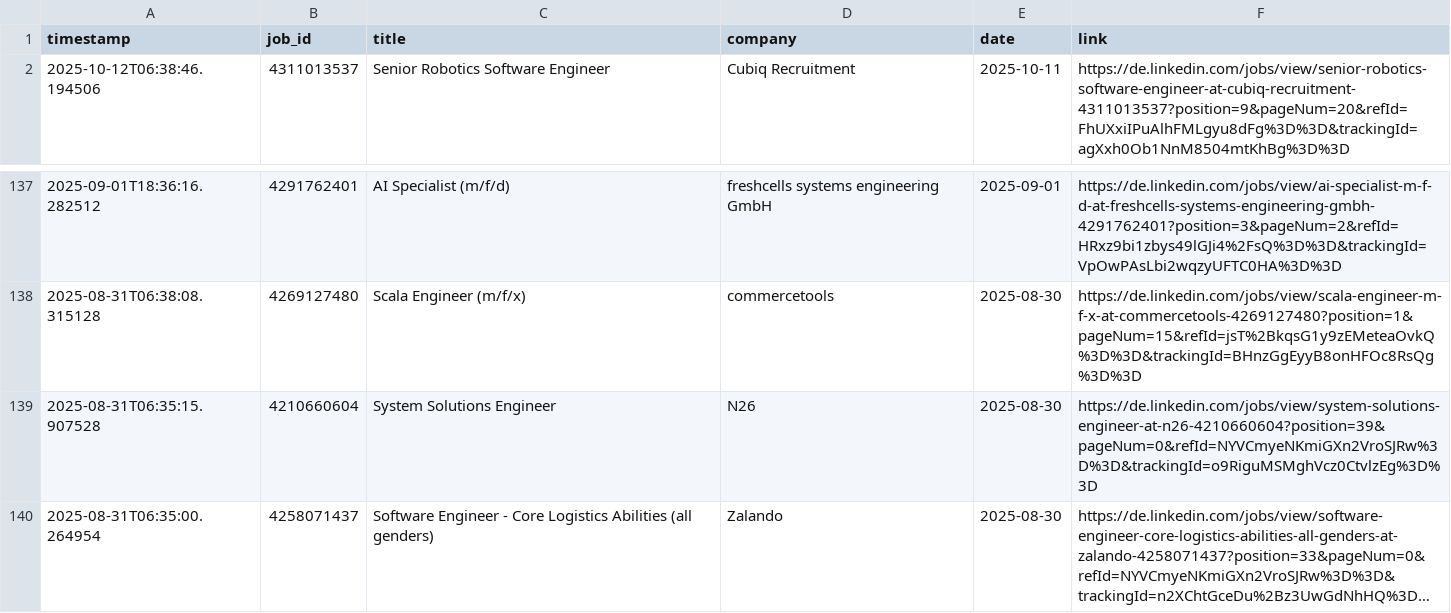
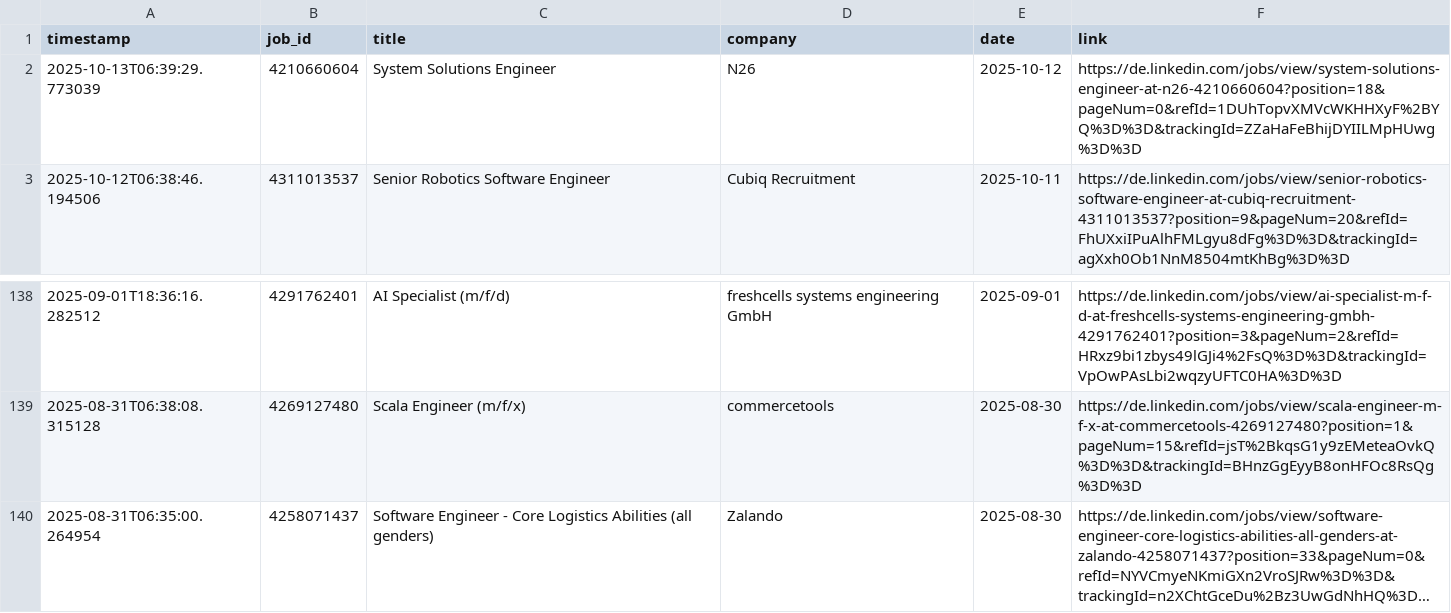
Before and after one commit to mugundanaswin/Data_Engineering, a TSV file: webscrapping_projects/scheduled/outputs/jobs_log.tsv, drawn as a sheet; only a part is shown, gaps mark what is left out; long unchanged cells end in …; removed rows and columns are numbered as before the commit, all else as after; the diff names each change by its address in the sheet, - before the commit and + after, or states it on an @@ line.

```diff
--- a/webscrapping_projects/scheduled/outputs/jobs_log.tsv
+++ b/webscrapping_projects/scheduled/outputs/jobs_log.tsv
+row 2: 2025-10-13T06:39:29.773039 | 4210660604 | System Solutions Engineer | N26 | 2025-10-12 | https://de.linkedin.com/jobs/view/system-solutions-engineer-at-n26-4210660604?position=18&pageNum=0&refId=1DUhTopvXMVcWKHHXyF%2BYQ%3D%3D&trackingId=ZZaHaFeBhijDYIILMpHUwg%3D%3D
-row 139: 2025-08-31T06:35:15.907528 | 4210660604 | System Solutions Engineer | N26 | 2025-08-30 | https://de.linkedin.com/jobs/view/system-solutions-engineer-at-n26-4210660604?position=39&pageNum=0&refId=NYVCmyeNKmiGXn2VroSJRw%3D%3D&trackingId=o9RiguMSMghVcz0CtvlzEg%3D%3D
```
